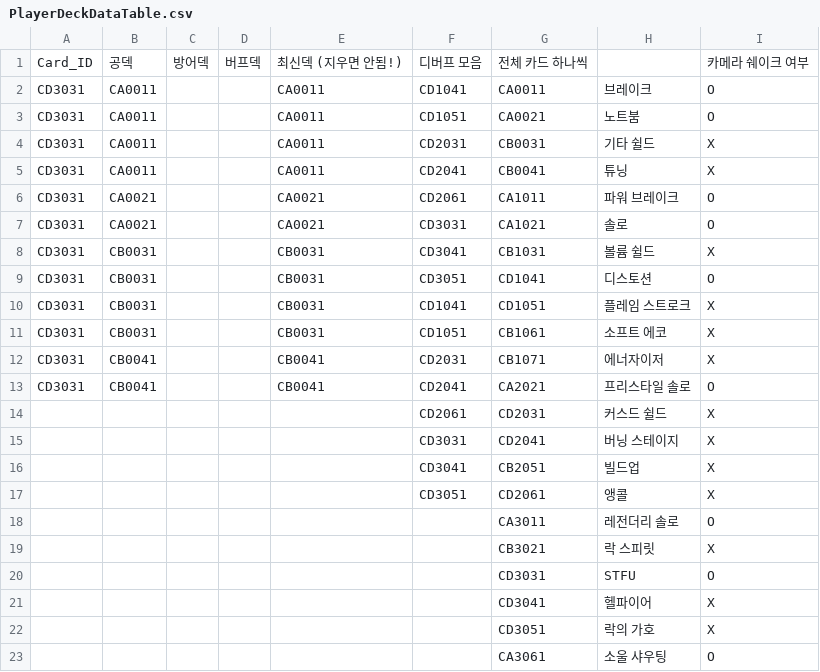
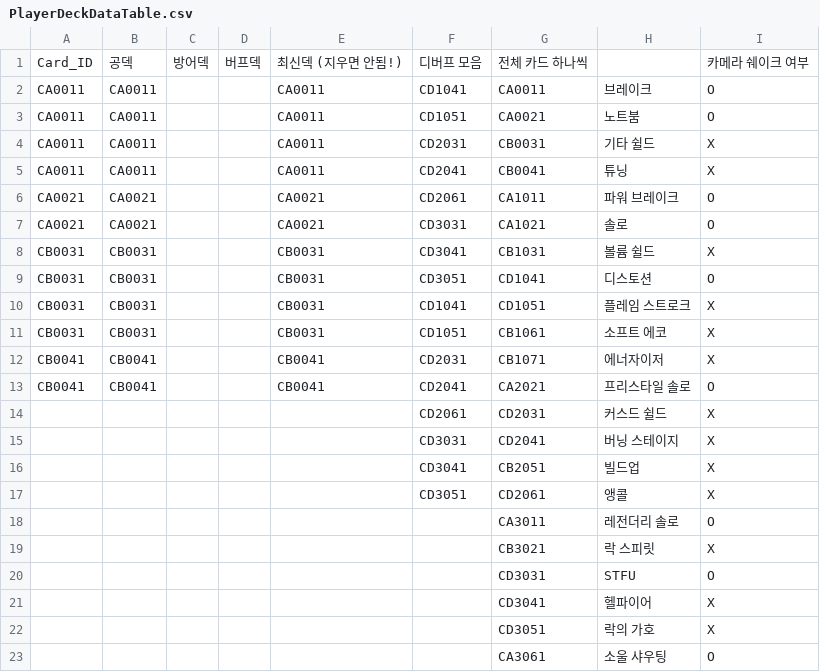
Before and after one commit to ehdgus36/CK2025_Project, a CSV file: Assets/StreamingAssets/DataTable/PlayerDeckDataTable.csv, drawn as a sheet.

```diff
--- a/Assets/StreamingAssets/DataTable/PlayerDeckDataTable.csv
+++ b/Assets/StreamingAssets/DataTable/PlayerDeckDataTable.csv
@@ -1,14 +1,14 @@
 Card_ID,공덱,방어덱,버프덱,최신덱 (지우면 안됨!),디버프 모음,전체 카드 하나씩,,카메라 쉐이크 여부
-CD3031,CA0011,,,CA0011,CD1041,CA0011,브레이크,O
-CD3031,CA0011,,,CA0011,CD1051,CA0021,노트붐,O
-CD3031,CA0011,,,CA0011,CD2031,CB0031,기타 쉴드,X
-CD3031,CA0011,,,CA0011,CD2041,CB0041,튜닝,X
-CD3031,CA0021,,,CA0021,CD2061,CA1011,파워 브레이크,O
-CD3031,CA0021,,,CA0021,CD3031,CA1021,솔로,O
-CD3031,CB0031,,,CB0031,CD3041,CB1031,볼륨 쉴드,X
-CD3031,CB0031,,,CB0031,CD3051,CD1041,디스토션,O
-CD3031,CB0031,,,CB0031,CD1041,CD1051,플레임 스트로크,X
-CD3031,CB0031,,,CB0031,CD1051,CB1061,소프트 에코,X
-CD3031,CB0041,,,CB0041,CD2031,CB1071,에너자이저,X
-CD3031,CB0041,,,CB0041,CD2041,CA2021,프리스타일 솔로,O
+CA0011,CA0011,,,CA0011,CD1041,CA0011,브레이크,O
+CA0011,CA0011,,,CA0011,CD1051,CA0021,노트붐,O
+CA0011,CA0011,,,CA0011,CD2031,CB0031,기타 쉴드,X
+CA0011,CA0011,,,CA0011,CD2041,CB0041,튜닝,X
+CA0021,CA0021,,,CA0021,CD2061,CA1011,파워 브레이크,O
+CA0021,CA0021,,,CA0021,CD3031,CA1021,솔로,O
+CB0031,CB0031,,,CB0031,CD3041,CB1031,볼륨 쉴드,X
+CB0031,CB0031,,,CB0031,CD3051,CD1041,디스토션,O
+CB0031,CB0031,,,CB0031,CD1041,CD1051,플레임 스트로크,X
+CB0031,CB0031,,,CB0031,CD1051,CB1061,소프트 에코,X
+CB0041,CB0041,,,CB0041,CD2031,CB1071,에너자이저,X
+CB0041,CB0041,,,CB0041,CD2041,CA2021,프리스타일 솔로,O
 ,,,,,CD2061,CD2031,커스드 쉴드,X
```
Also changed, not shown: 30 other files.
